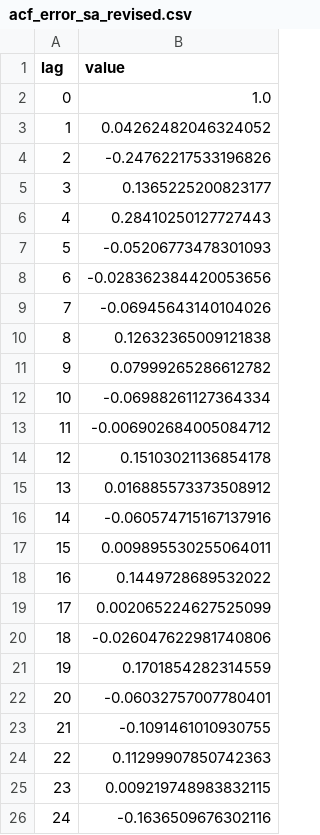
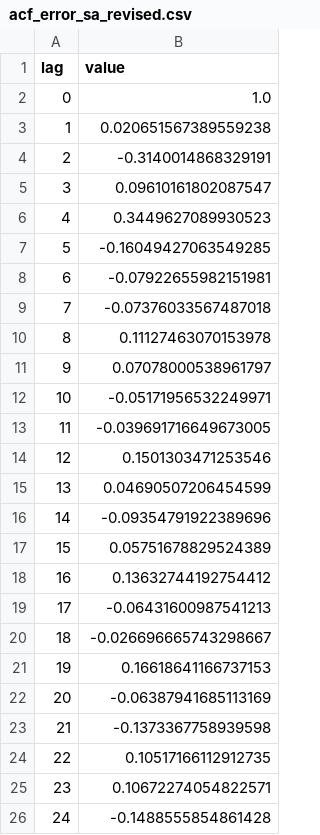
Before and after one commit to dhruvk1432/NFP_Predictor, a CSV file: _output_pairing_baseline_pitfix/consensus_anchor/kalman_fusion/acf_error_sa_revised.csv, drawn as a sheet.

```diff
--- a/_output_pairing_baseline_pitfix/consensus_anchor/kalman_fusion/acf_error_sa_revised.csv
+++ b/_output_pairing_baseline_pitfix/consensus_anchor/kalman_fusion/acf_error_sa_revised.csv
@@ -2,25 +2,25 @@ lag,value
 0,1.0
-1,0.04262482046324052
-2,-0.24762217533196826
-3,0.1365225200823177
-4,0.28410250127727443
-5,-0.05206773478301093
-6,-0.028362384420053656
-7,-0.06945643140104026
-8,0.12632365009121838
-9,0.07999265286612782
-10,-0.06988261127364334
-11,-0.006902684005084712
-12,0.15103021136854178
-13,0.016885573373508912
-14,-0.060574715167137916
-15,0.009895530255064011
-16,0.1449728689532022
-17,0.002065224627525099
-18,-0.026047622981740806
-19,0.1701854282314559
-20,-0.06032757007780401
-21,-0.1091461010930755
-22,0.11299907850742363
-23,0.009219748983832115
-24,-0.1636509676302116
+1,0.020651567389559238
+2,-0.3140014868329191
+3,0.09610161802087547
+4,0.3449627089930523
+5,-0.16049427063549285
+6,-0.07922655982151981
+7,-0.07376033567487018
+8,0.11127463070153978
+9,0.07078000538961797
+10,-0.05171956532249971
+11,-0.039691716649673005
+12,0.1501303471253546
+13,0.04690507206454599
+14,-0.09354791922389696
+15,0.05751678829524389
+16,0.13632744192754412
+17,-0.06431600987541213
+18,-0.026696665743298667
+19,0.16618641166737153
+20,-0.06387941685113169
+21,-0.1373367758939598
+22,0.10517166112912735
+23,0.10672274054822571
+24,-0.1488555854861428
```
Also changed, not shown: _output_pairing_baseline_pitfix/Predictions/predictions.csv, _output_pairing_baseline_pitfix/consensus_anchor/comparison_metrics.csv, 25 other files.
